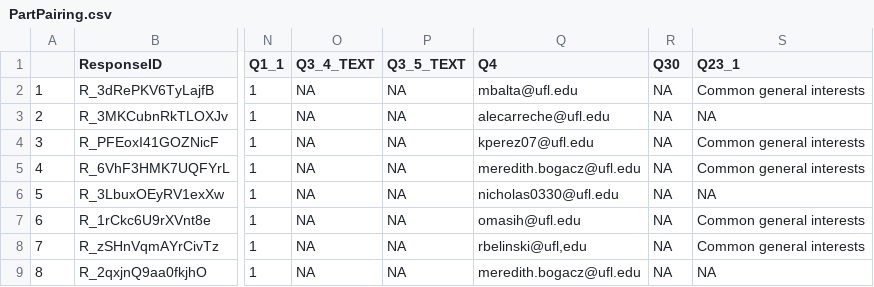
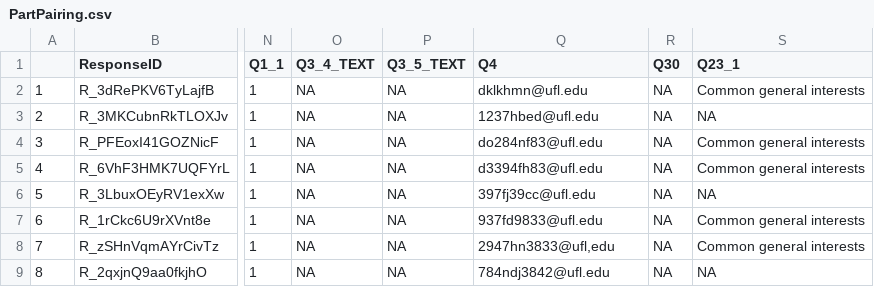
Before and after one commit to Mersidoats/LeadUF_Final, a CSV file: LeadUF Participant Application/PartPairing.csv, drawn as a sheet; only a part is shown, gaps mark what is left out; the diff names each change by its address in the sheet, - before the commit and + after, or states it on an @@ line.

```diff
--- a/LeadUF Participant Application/PartPairing.csv
+++ b/LeadUF Participant Application/PartPairing.csv
-Q2 (Q4): mbalta@ufl.edu
+Q2 (Q4): dklkhmn@ufl.edu
-Q3 (Q4): alecarreche@ufl.edu
+Q3 (Q4): 1237hbed@ufl.edu
-Q4 (Q4): kperez07@ufl.edu
+Q4 (Q4): do284nf83@ufl.edu
-Q5 (Q4): meredith.bogacz@ufl.edu
+Q5 (Q4): d3394fh83@ufl.edu
-Q6 (Q4): nicholas0330@ufl.edu
+Q6 (Q4): 397fj39cc@ufl.edu
-Q7 (Q4): omasih@ufl.edu
+Q7 (Q4): 937fd9833@ufl.edu
-Q8 (Q4): rbelinski@ufl,edu
+Q8 (Q4): 2947hn3833@ufl,edu
-Q9 (Q4): meredith.bogacz@ufl.edu
+Q9 (Q4): 784ndj3842@ufl.edu
```
Also changed, not shown: LeadUF COACH Application/CoachPairing.csv, 1 other file.
